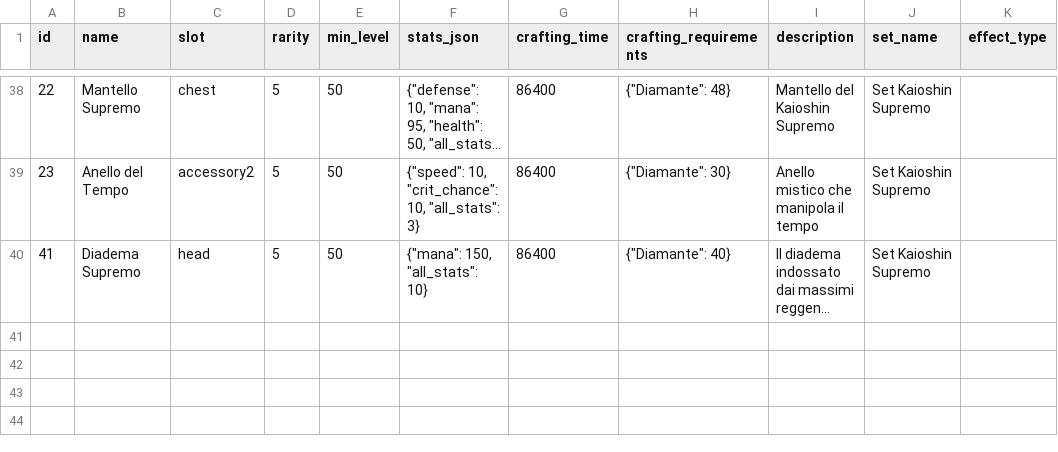
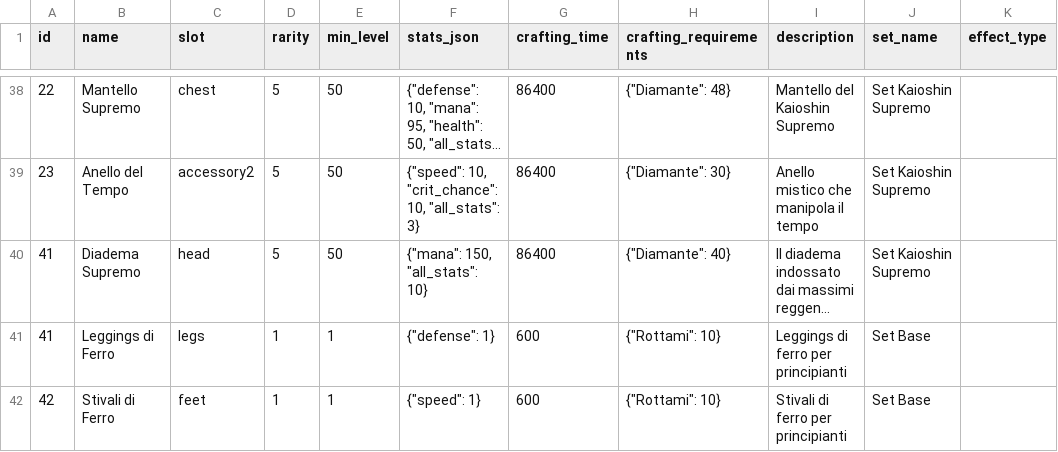
Before and after one commit to alanbimbati/aROMa, a CSV file: data/equipment.csv, drawn as a sheet; only a part is shown, gaps mark what is left out; long unchanged cells end in …; the diff names each change by its address in the sheet, - before the commit and + after, or states it on an @@ line.

```diff
--- a/data/equipment.csv
+++ b/data/equipment.csv
+row 41: 41 | Leggings di Ferro | legs | 1 | 1 | {"defense": 1} | 600 | {"Rottami": 10} | Leggings di ferro per principianti | Set Base
+row 42: 42 | Stivali di Ferro | feet | 1 | 1 | {"speed": 1} | 600 | {"Rottami": 10} | Stivali di ferro per principianti | Set Base
```
Also changed, not shown: data/dungeons.csv, 30 other files.
